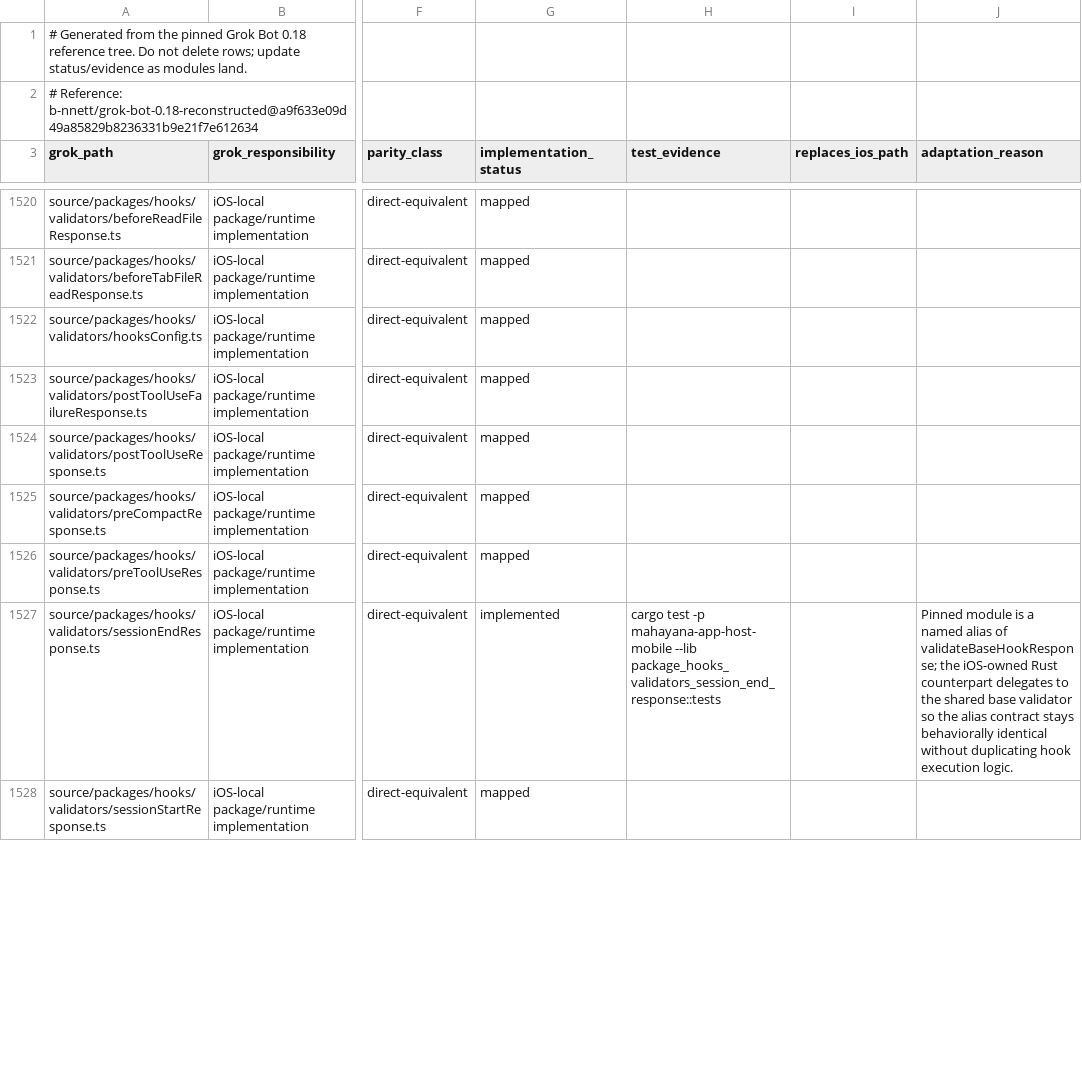
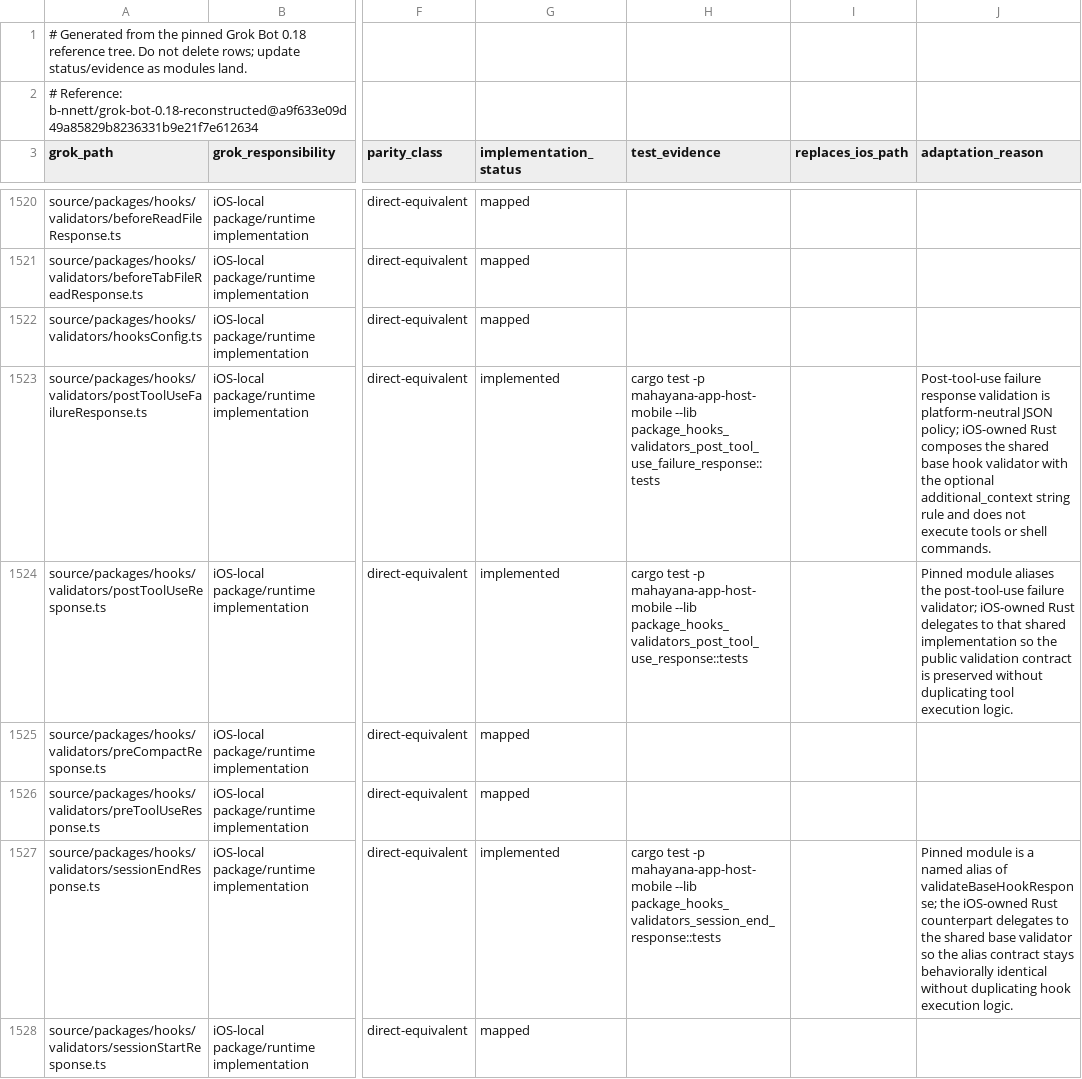
Before and after one commit to bhrumom/fabushi-ios, a CSV file: docs/parity/grok-bot-0.18-ios-parity-ledger.csv, drawn as a sheet; only a part is shown, gaps mark what is left out; the diff covers the shown part only; the diff names each change by its address in the sheet, - before the commit and + after, or states it on an @@ line.

Commit message:
fix(ios-parity): complete hook validators and unicode sanitization

```diff
--- a/docs/parity/grok-bot-0.18-ios-parity-ledger.csv
+++ b/docs/parity/grok-bot-0.18-ios-parity-ledger.csv
-G1523:G1524 (implementation_status): mapped
+G1523:G1524 (implementation_status): implemented
-H1523 (test_evidence): (empty)
+H1523 (test_evidence): cargo test -p mahayana-app-host-mobile --lib package_hooks_validators_post_tool_use_failure_response::tests
-J1523 (adaptation_reason): (empty)
+J1523 (adaptation_reason): Post-tool-use failure response validation is platform-neutral JSON policy; iOS-owned Rust composes the shared base hook validator with the optional additional_context string rule and does not execute tools or shell commands.
-H1524 (test_evidence): (empty)
+H1524 (test_evidence): cargo test -p mahayana-app-host-mobile --lib package_hooks_validators_post_tool_use_response::tests
-J1524 (adaptation_reason): (empty)
+J1524 (adaptation_reason): Pinned module aliases the post-tool-use failure validator; iOS-owned Rust delegates to that shared implementation so the public validation contract is preserved without duplicating tool execution logic.
```
Also changed, not shown: 6 edited cells elsewhere in this file, 7 other files.
